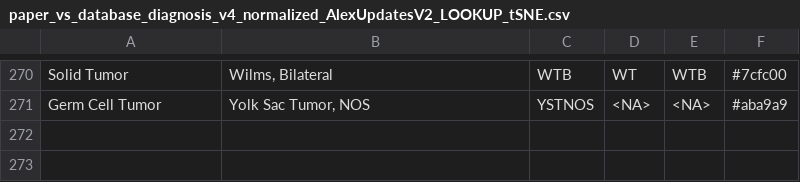
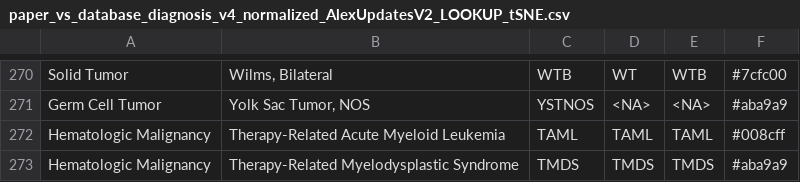
Before and after one commit to stjudecloud/expression-classification, a CSV file: dx_app/resources/stjude/metadata/paper_vs_database_diagnosis_v4_normalized_AlexUpdatesV2_LOOKUP_tSNE.csv, drawn as a sheet; only a part is shown, gaps mark what is left out; the diff names each change by its address in the sheet, - before the commit and + after, or states it on an @@ line.

```diff
--- a/dx_app/resources/stjude/metadata/paper_vs_database_diagnosis_v4_normalized_AlexUpdatesV2_LOOKUP_tSNE.csv
+++ b/dx_app/resources/stjude/metadata/paper_vs_database_diagnosis_v4_normalized_AlexUpdatesV2_LOOKUP_tSNE.csv
+row 272: Hematologic Malignancy | Therapy-Related Acute Myeloid Leukemia | TAML | TAML | TAML | #008cff
+row 273: Hematologic Malignancy | Therapy-Related Myelodysplastic Syndrome | TMDS | TMDS | TMDS | #aba9a9
```
Also changed, not shown: dx_app/resources/stjude/metadata/Subtype_Groupings_for_tSNE.csv.
